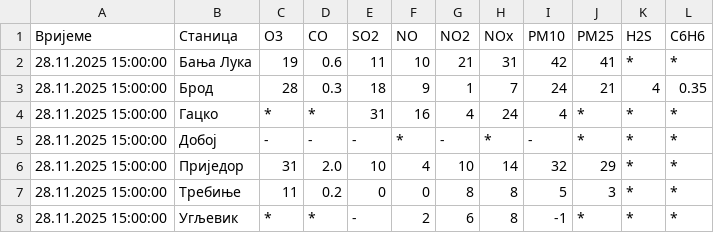
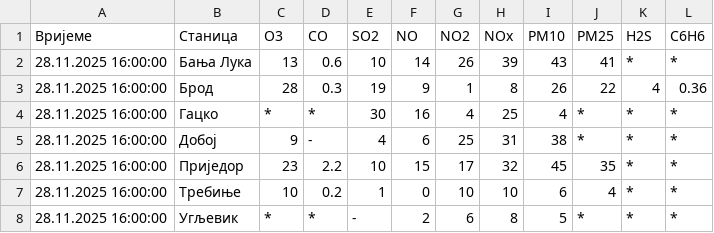
Before and after one commit to Prenj2001/Air-quality, a CSV file: air_quality_data.csv, drawn as a sheet.

```diff
--- a/air_quality_data.csv
+++ b/air_quality_data.csv
@@ -1,8 +1,8 @@
 Вријеме,Станица,O3,CO,SO2,NO,NO2,NOx,PM10,PM25,H2S,C6H6
-28.11.2025 15:00:00,Бања Лука,19,0.6,11,10,21,31,42,41,*,*
-28.11.2025 15:00:00,Брод,28,0.3,18,9,1,7,24,21,4,0.35
-28.11.2025 15:00:00,Гацко,*,*,31,16,4,24,4,*,*,*
-28.11.2025 15:00:00,Добој,-,-,-,*,-,*,-,*,*,*
-28.11.2025 15:00:00,Приједор,31,2.0,10,4,10,14,32,29,*,*
-28.11.2025 15:00:00,Требиње,11,0.2,0,0,8,8,5,3,*,*
-28.11.2025 15:00:00,Угљевик,*,*,-,2,6,8,-1,*,*,*
+28.11.2025 16:00:00,Бања Лука,13,0.6,10,14,26,39,43,41,*,*
+28.11.2025 16:00:00,Брод,28,0.3,19,9,1,8,26,22,4,0.36
+28.11.2025 16:00:00,Гацко,*,*,30,16,4,25,4,*,*,*
+28.11.2025 16:00:00,Добој,9,-,4,6,25,31,38,*,*,*
+28.11.2025 16:00:00,Приједор,23,2.2,10,15,17,32,45,35,*,*
+28.11.2025 16:00:00,Требиње,10,0.2,1,0,10,10,6,4,*,*
+28.11.2025 16:00:00,Угљевик,*,*,-,2,6,8,5,*,*,*
```
